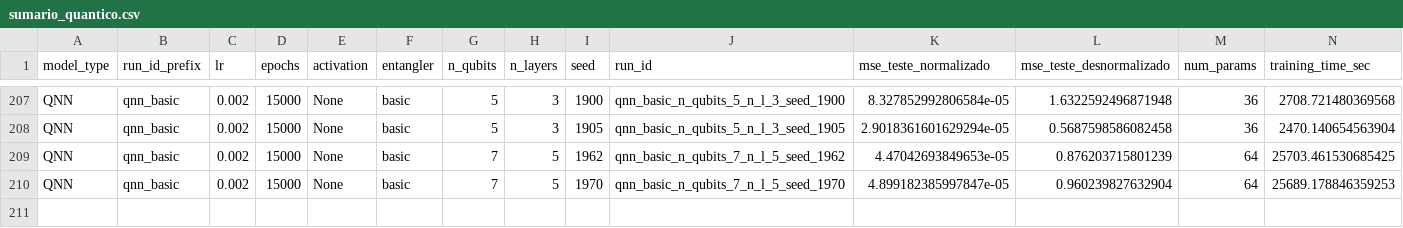
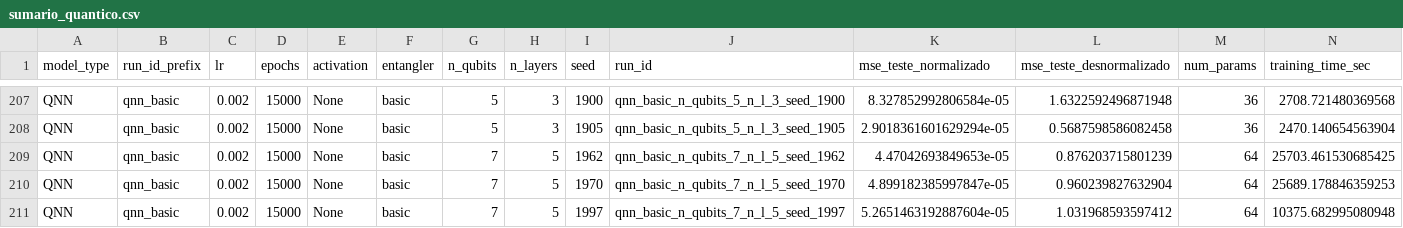
Before and after one commit to cammaral/pinn, a CSV file: experimentos_pinn/sumario_quantico.csv, drawn as a sheet; only a part is shown, gaps mark what is left out; rows hold the shown columns only; the diff names each change by its address in the sheet, - before the commit and + after, or states it on an @@ line.

```diff
--- a/experimentos_pinn/sumario_quantico.csv
+++ b/experimentos_pinn/sumario_quantico.csv
+row 211: QNN | qnn_basic | 0.002 | 15000 | None | basic | 7 | 5 | 1997 | qnn_basic_n_qubits_7_n_l_5_seed_1997 | 5.2651463192887604e-05 | 1.031968593597412 | 64 | 10375.682995080948
```
Also changed, not shown: 6 other files.
